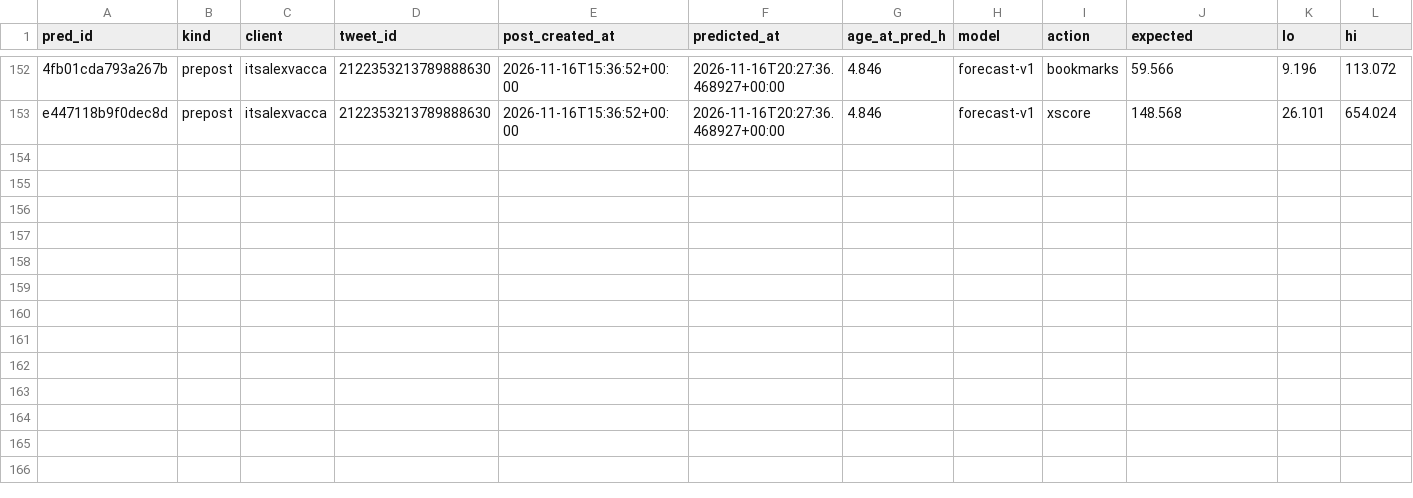
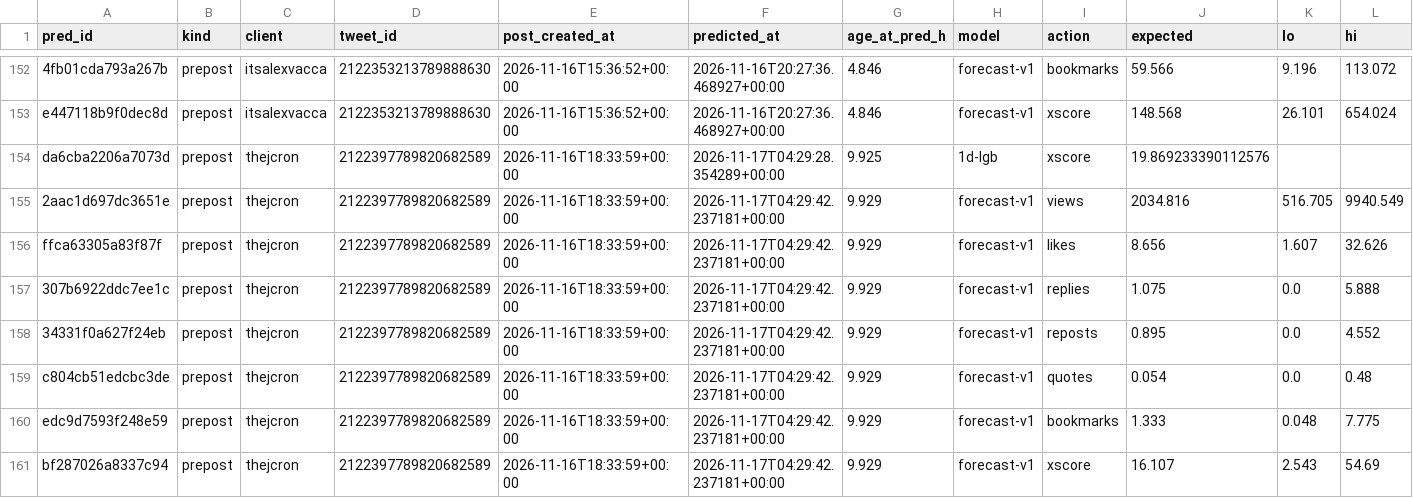
Before and after one commit to Sai-Prashanth123/Audience-Seeding, a CSV file: data/ledger/predictions.csv, drawn as a sheet; only a part is shown, gaps mark what is left out; rows hold the shown columns only; the diff names each change by its address in the sheet, - before the commit and + after, or states it on an @@ line.

```diff
--- a/data/ledger/predictions.csv
+++ b/data/ledger/predictions.csv
+row 154: da6cba2206a7073d | prepost | thejcron | 2122397789820682589 | 2026-11-16T18:33:59+00:00 | 2026-11-17T04:29:28.354289+00:00 | 9.925 | 1d-lgb | xscore | 19.869233390112576
+row 155: 2aac1d697dc3651e | prepost | thejcron | 2122397789820682589 | 2026-11-16T18:33:59+00:00 | 2026-11-17T04:29:42.237181+00:00 | 9.929 | forecast-v1 | views | 2034.816 | 516.705 | 9940.549
+row 156: ffca63305a83f87f | prepost | thejcron | 2122397789820682589 | 2026-11-16T18:33:59+00:00 | 2026-11-17T04:29:42.237181+00:00 | 9.929 | forecast-v1 | likes | 8.656 | 1.607 | 32.626
+row 157: 307b6922ddc7ee1c | prepost | thejcron | 2122397789820682589 | 2026-11-16T18:33:59+00:00 | 2026-11-17T04:29:42.237181+00:00 | 9.929 | forecast-v1 | replies | 1.075 | 0.0 | 5.888
+row 158: 34331f0a627f24eb | prepost | thejcron | 2122397789820682589 | 2026-11-16T18:33:59+00:00 | 2026-11-17T04:29:42.237181+00:00 | 9.929 | forecast-v1 | reposts | 0.895 | 0.0 | 4.552
+row 159: c804cb51edcbc3de | prepost | thejcron | 2122397789820682589 | 2026-11-16T18:33:59+00:00 | 2026-11-17T04:29:42.237181+00:00 | 9.929 | forecast-v1 | quotes | 0.054 | 0.0 | 0.48
+row 160: edc9d7593f248e59 | prepost | thejcron | 2122397789820682589 | 2026-11-16T18:33:59+00:00 | 2026-11-17T04:29:42.237181+00:00 | 9.929 | forecast-v1 | bookmarks | 1.333 | 0.048 | 7.775
+row 161: bf287026a8337c94 | prepost | thejcron | 2122397789820682589 | 2026-11-16T18:33:59+00:00 | 2026-11-17T04:29:42.237181+00:00 | 9.929 | forecast-v1 | xscore | 16.107 | 2.543 | 54.69
```
Also changed, not shown: reports/1D_live.csv, 3 other files.
